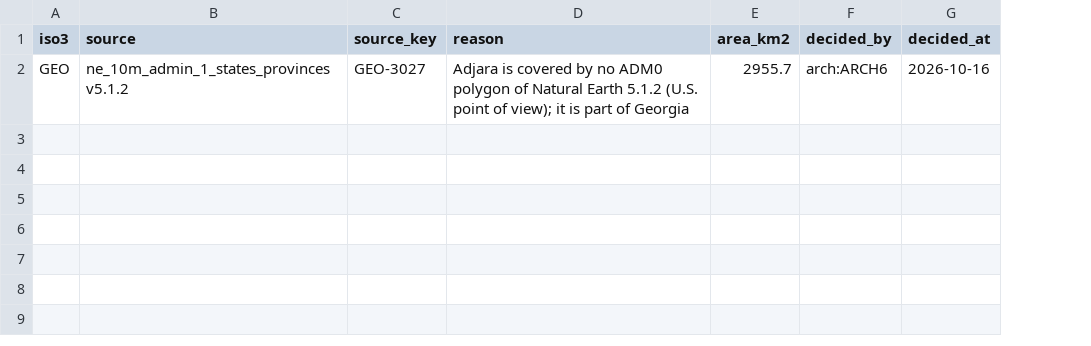
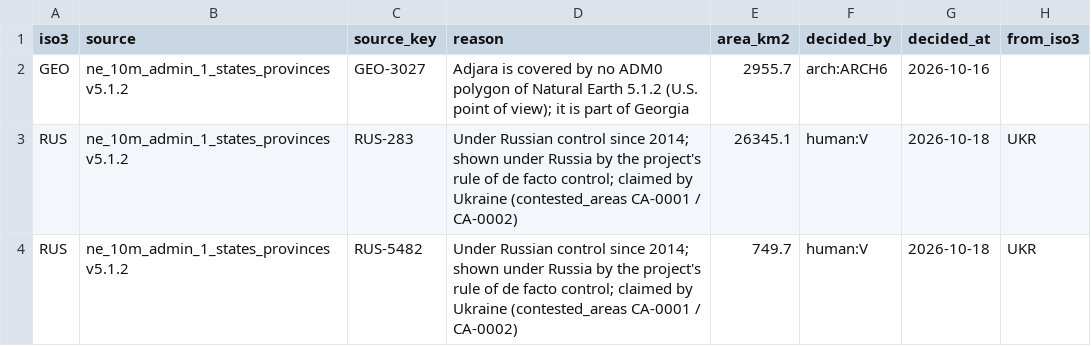
Before and after one commit to Geofuturist/ai-buildout-frontier, a CSV file: boundaries/adm0_patches.csv, drawn as a sheet; the diff names each change by its address in the sheet, - before the commit and + after, or states it on an @@ line.

```diff
--- a/boundaries/adm0_patches.csv
+++ b/boundaries/adm0_patches.csv
+column H (from_iso3), empty
+row 3: RUS | ne_10m_admin_1_states_provinces v5.1.2 | RUS-283 | Under Russian control since 2014; shown under Russia by the project's rule of de facto control; claimed by Ukraine (contested_areas CA-0001 / CA-0002) | 26345.1 | human:V | 2026-10-18 | UKR
+row 4: RUS | ne_10m_admin_1_states_provinces v5.1.2 | RUS-5482 | Under Russian control since 2014; shown under Russia by the project's rule of de facto control; claimed by Ukraine (contested_areas CA-0001 / CA-0002) | 749.7 | human:V | 2026-10-18 | UKR
```
Also changed, not shown: boundaries/adm1_plan.csv, boundaries/boundary_registry.csv, 7 other files.
